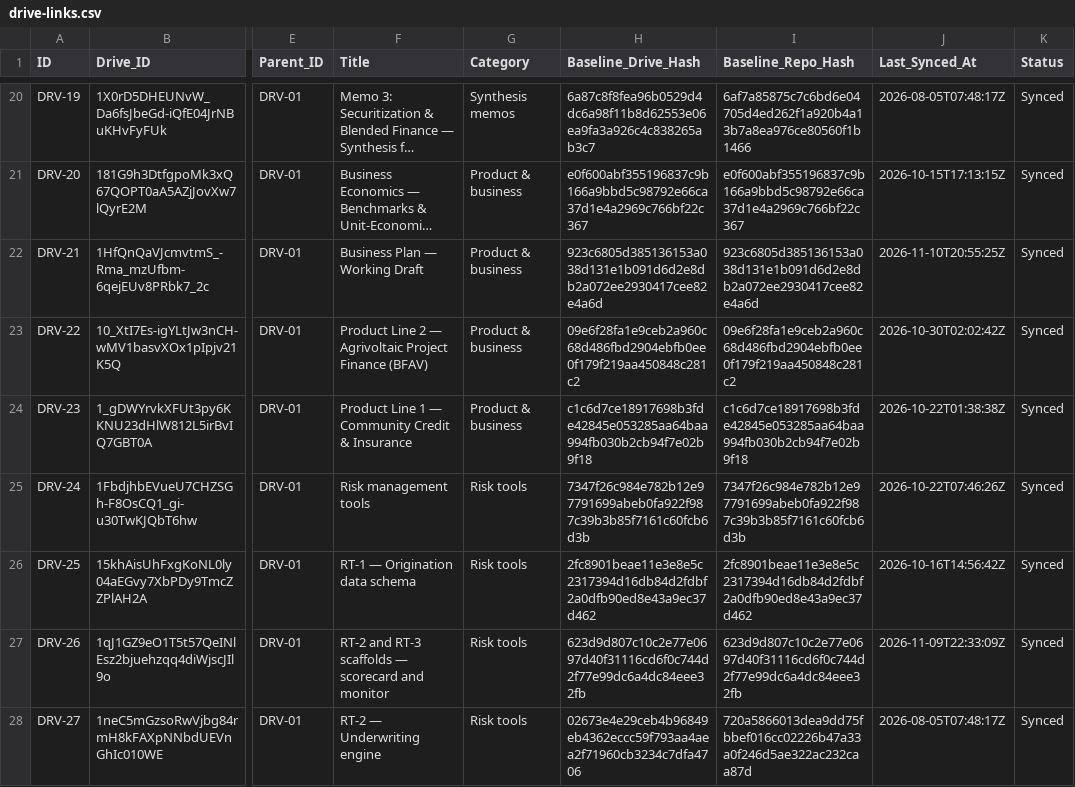
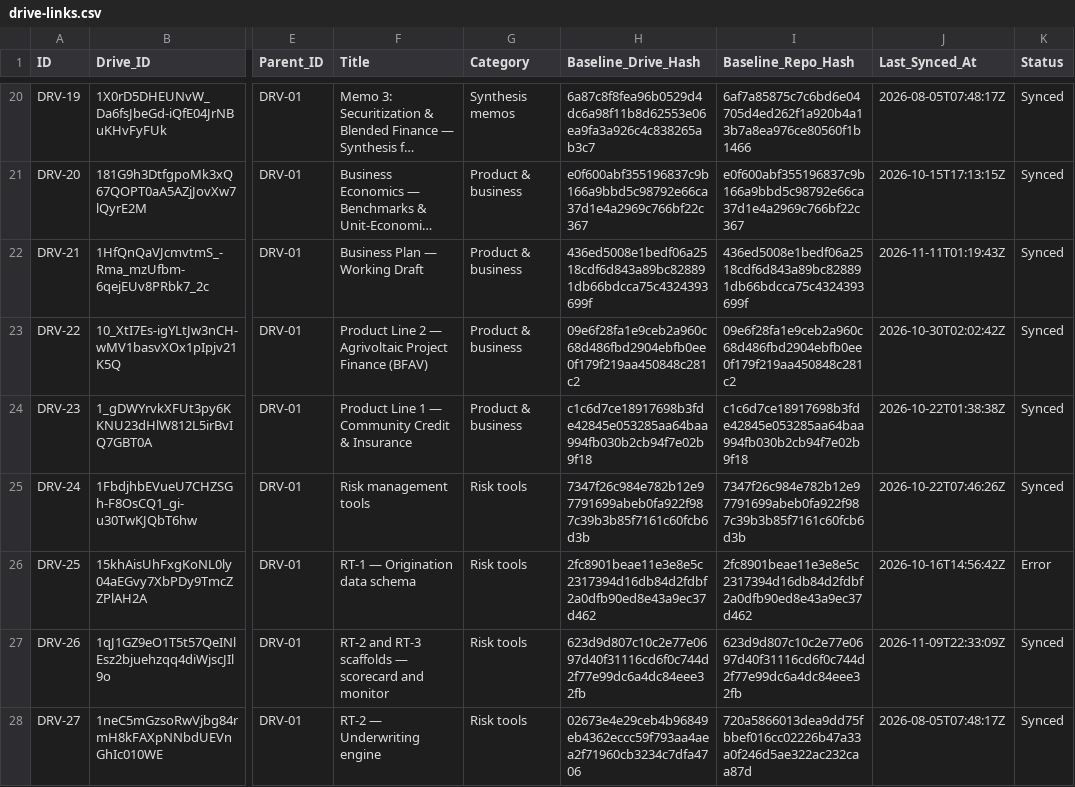
Before and after one commit to benbaichmankass/sustainable-finance-venture, a CSV file: data/drive-links.csv, drawn as a sheet; only a part is shown, gaps mark what is left out; long unchanged cells end in …; the diff names each change by its address in the sheet, - before the commit and + after, or states it on an @@ line.

```diff
--- a/data/drive-links.csv
+++ b/data/drive-links.csv
-H22 (Baseline_Drive_Hash): 923c6805d385136153a038d131e1b091d6d2e8db2a072ee2930417cee82e4a6d
+H22 (Baseline_Drive_Hash): 436ed5008e1bedf06a2518cdf6d843a89bc828891db66bdcca75c4324393699f
-I22 (Baseline_Repo_Hash): 923c6805d385136153a038d131e1b091d6d2e8db2a072ee2930417cee82e4a6d
+I22 (Baseline_Repo_Hash): 436ed5008e1bedf06a2518cdf6d843a89bc828891db66bdcca75c4324393699f
-J22 (Last_Synced_At): 2026-11-10T20:55:25Z
+J22 (Last_Synced_At): 2026-11-11T01:19:43Z
-K26 (Status): Synced
+K26 (Status): Error
```
Also changed, not shown: 2 other files.
